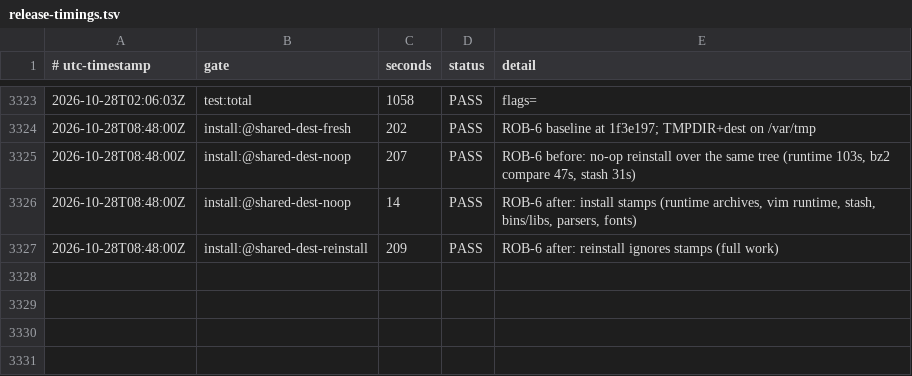
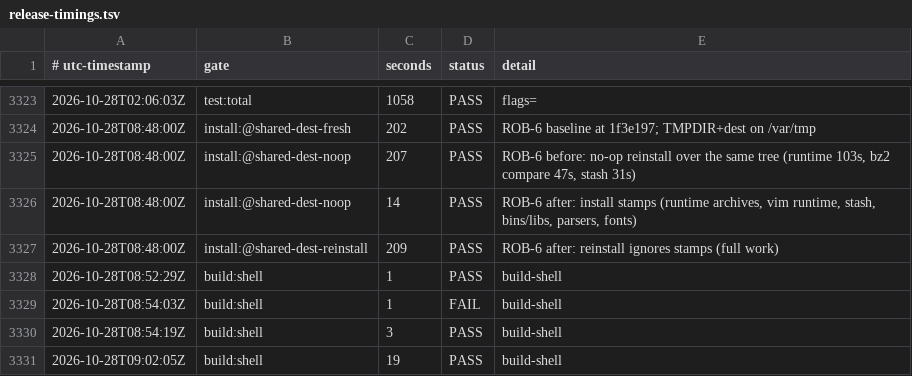
Before and after one commit to smprather/engineering-loadout, a TSV file: assurance/release-timings.tsv, drawn as a sheet; only a part is shown, gaps mark what is left out.

```diff
--- a/assurance/release-timings.tsv
+++ b/assurance/release-timings.tsv
@@ -3327 +3327,5 @@
 2026-10-28T08:48:00Z	install:@shared-dest-reinstall	209	PASS	ROB-6 after: reinstall ignores stamps (full work)
+2026-10-28T08:52:29Z	build:shell	1	PASS	build-shell
+2026-10-28T08:54:03Z	build:shell	1	FAIL	build-shell
+2026-10-28T08:54:19Z	build:shell	3	PASS	build-shell
+2026-10-28T09:02:05Z	build:shell	19	PASS	build-shell
```
Also changed, not shown: 44 other files.
